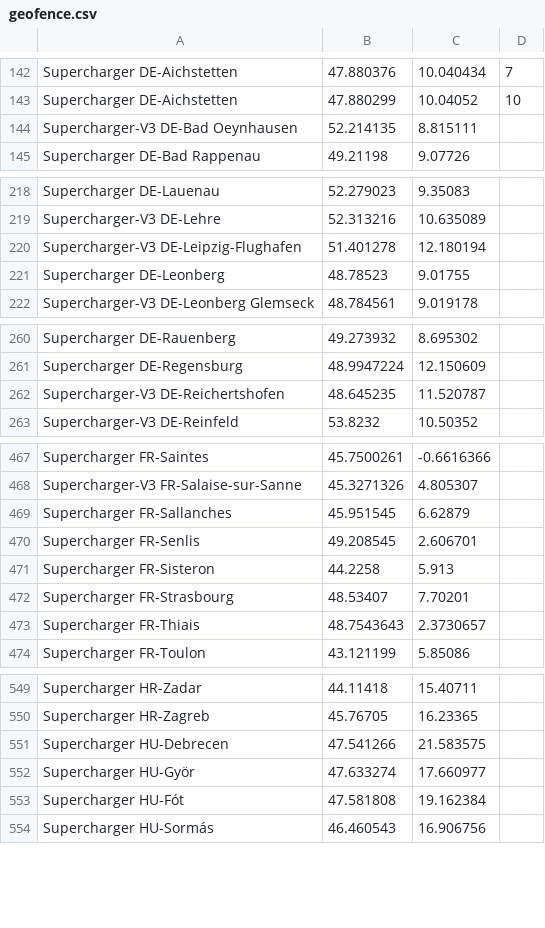
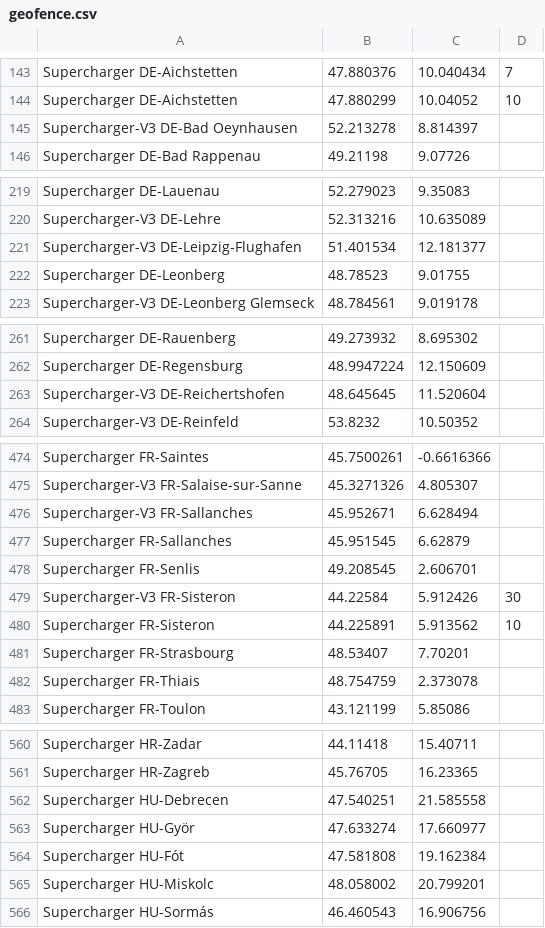
Before and after one commit to bassmaster187/TeslaLogger, a CSV file: TeslaLogger/bin/geofence.csv, drawn as a sheet; only a part is shown, gaps mark what is left out; the diff covers the shown part only.

Commit message:
new charger

```diff
--- a/TeslaLogger/bin/geofence.csv
+++ b/TeslaLogger/bin/geofence.csv
@@ -143,3 +144,3 @@ Supercharger DE-Aichstetten, 47.880376, 10.040434, 7
 Supercharger DE-Aichstetten, 47.880299, 10.04052, 10
-Supercharger-V3 DE-Bad Oeynhausen,52.214135,8.815111
+Supercharger-V3 DE-Bad Oeynhausen,52.213278,8.814397
 Supercharger DE-Bad Rappenau, 49.21198, 9.07726
@@ -219,3 +220,3 @@ Supercharger DE-Lauenau, 52.279023, 9.35083
 Supercharger-V3 DE-Lehre, 52.313216,10.635089
-Supercharger-V3 DE-Leipzig-Flughafen,51.401278,12.180194
+Supercharger-V3 DE-Leipzig-Flughafen,51.401534,12.181377
 Supercharger DE-Leonberg, 48.78523, 9.01755
@@ -261,3 +262,3 @@ Supercharger DE-Rauenberg, 49.273932, 8.695302
 Supercharger DE-Regensburg, 48.9947224, 12.150609
-Supercharger-V3 DE-Reichertshofen,48.645235,11.520787
+Supercharger-V3 DE-Reichertshofen,48.645645,11.520604
 Supercharger-V3 DE-Reinfeld, 53.8232, 10.50352
@@ -468,7 +475,9 @@ Supercharger FR-Saintes, 45.7500261, -0.6616366
 Supercharger-V3 FR-Salaise-sur-Sanne,45.3271326,4.805307
+Supercharger-V3 FR-Sallanches,45.952671,6.628494
 Supercharger FR-Sallanches, 45.951545, 6.62879
 Supercharger FR-Senlis, 49.208545, 2.606701
-Supercharger FR-Sisteron, 44.2258,5.913
+Supercharger-V3 FR-Sisteron,44.22584,5.912426,30
+Supercharger FR-Sisteron,44.225891,5.913562,10
 Supercharger FR-Strasbourg, 48.53407, 7.70201
-Supercharger FR-Thiais, 48.7543643, 2.3730657
+Supercharger FR-Thiais,48.754759,2.373078
 Supercharger FR-Toulon, 43.121199, 5.85086
@@ -550,5 +561,6 @@ Supercharger HR-Zadar, 44.11418, 15.40711
 Supercharger HR-Zagreb, 45.76705, 16.23365
-Supercharger HU-Debrecen, 47.541266, 21.583575
+Supercharger HU-Debrecen,47.540251,21.585558
 Supercharger HU-Györ, 47.633274, 17.660977
 Supercharger HU-Fót, 47.581808,19.162384
+Supercharger HU-Miskolc,48.058002,20.799201
 Supercharger HU-Sormás, 46.460543, 16.906756
```
Also changed, not shown: 21 added rows, 1 removed row and 1 edited cell elsewhere in this file.
